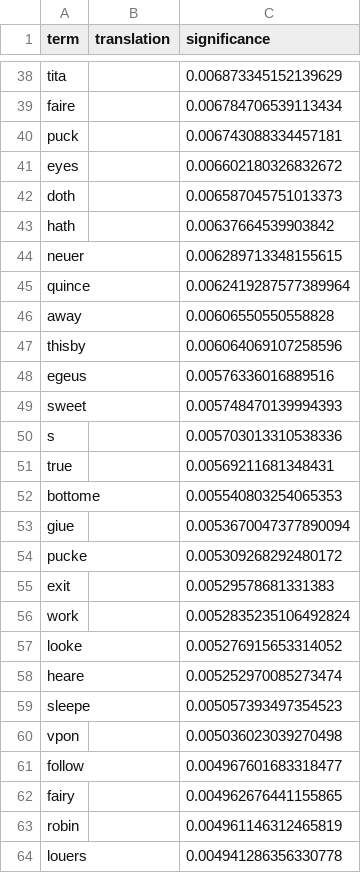
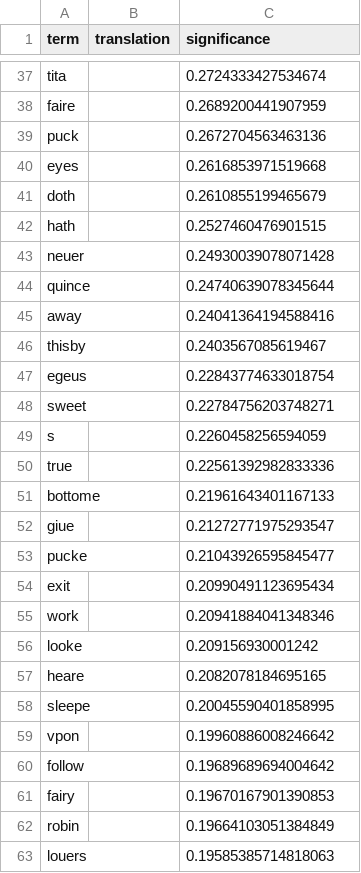
Before and after one commit to zmeggyesi/ai-translator, a CSV file: data/glossary-debug.csv, drawn as a sheet; only a part is shown, gaps mark what is left out; addresses are those after the commit; the diff covers the shown part only; the diff names each change by its address in the sheet, - before the commit and + after, or states it on an @@ line.

```diff
--- a/data/glossary-debug.csv
+++ b/data/glossary-debug.csv
-C37 (significance): 0.006873345152139629
+C37 (significance): 0.2724333427534674
-C38 (significance): 0.006784706539113434
+C38 (significance): 0.2689200441907959
-C39 (significance): 0.006743088334457181
+C39 (significance): 0.2672704563463136
-C40 (significance): 0.006602180326832672
+C40 (significance): 0.2616853971519668
-C41 (significance): 0.006587045751013373
+C41 (significance): 0.2610855199465679
-C42 (significance): 0.00637664539903842
+C42 (significance): 0.2527460476901515
-C43 (significance): 0.006289713348155615
+C43 (significance): 0.24930039078071428
-C44 (significance): 0.0062419287577389964
+C44 (significance): 0.24740639078345644
-C45 (significance): 0.00606550550558828
+C45 (significance): 0.24041364194588416
-C46 (significance): 0.006064069107258596
+C46 (significance): 0.2403567085619467
-C47 (significance): 0.00576336016889516
+C47 (significance): 0.22843774633018754
-C48 (significance): 0.005748470139994393
+C48 (significance): 0.22784756203748271
-C49 (significance): 0.005703013310538336
+C49 (significance): 0.2260458256594059
-C50 (significance): 0.00569211681348431
+C50 (significance): 0.22561392982833336
-C51 (significance): 0.005540803254065353
+C51 (significance): 0.21961643401167133
-C52 (significance): 0.0053670047377890094
+C52 (significance): 0.21272771975293547
-C53 (significance): 0.005309268292480172
+C53 (significance): 0.21043926595845477
-C54 (significance): 0.00529578681331383
+C54 (significance): 0.20990491123695434
-C55 (significance): 0.0052835235106492824
+C55 (significance): 0.20941884041348346
-C56 (significance): 0.005276915653314052
+C56 (significance): 0.209156930001242
-C57 (significance): 0.005252970085273474
+C57 (significance): 0.2082078184695165
-C58 (significance): 0.005057393497354523
+C58 (significance): 0.20045590401858995
-C59 (significance): 0.005036023039270498
+C59 (significance): 0.19960886008246642
-C60 (significance): 0.004967601683318477
+C60 (significance): 0.19689689694004642
-C61 (significance): 0.004962676441155865
+C61 (significance): 0.19670167901390853
-C62 (significance): 0.004961146312465819
+C62 (significance): 0.19664103051384849
-C63 (significance): 0.004941286356330778
+C63 (significance): 0.19585385714818063
```
Also changed, not shown: 1 added row, 2 removed rows and 72 edited cells elsewhere in this file, 6 other files.
